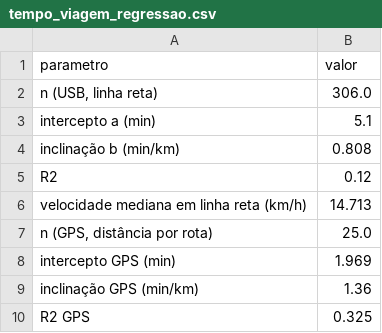
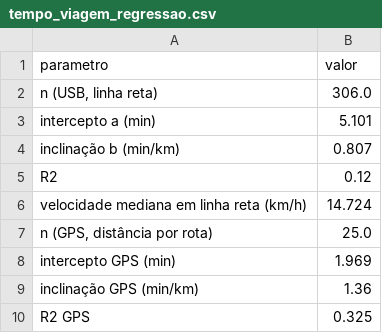
Before and after one commit to RafaelRef/TCC_G11, a CSV file: tabelas/tempo_viagem_regressao.csv, drawn as a sheet.

```diff
--- a/tabelas/tempo_viagem_regressao.csv
+++ b/tabelas/tempo_viagem_regressao.csv
@@ -2,6 +2,6 @@ parametro,valor
 "n (USB, linha reta)",306.0
-intercepto a (min),5.1
-inclinação b (min/km),0.808
+intercepto a (min),5.101
+inclinação b (min/km),0.807
 R2,0.12
-velocidade mediana em linha reta (km/h),14.713
+velocidade mediana em linha reta (km/h),14.724
 "n (GPS, distância por rota)",25.0
```
Also changed, not shown: tabelas/bases_estimadas.csv, tabelas/custo_reserva.csv, 14 other files.
